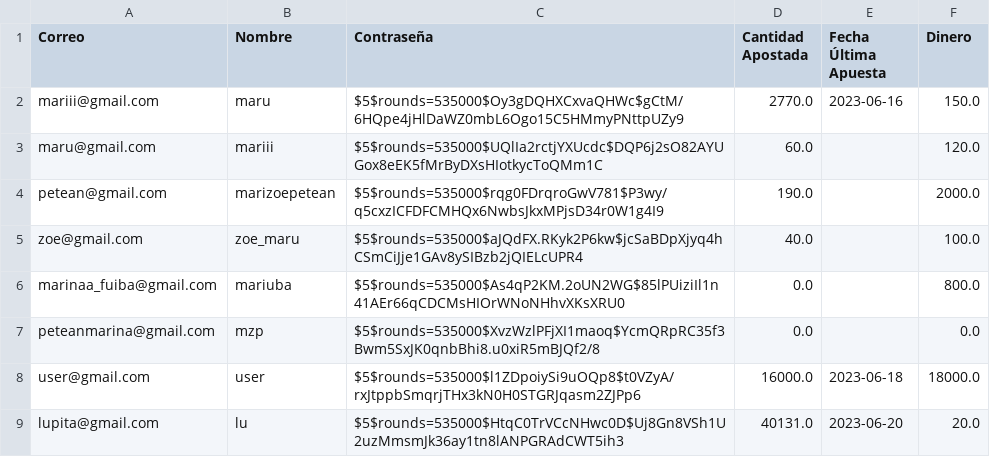
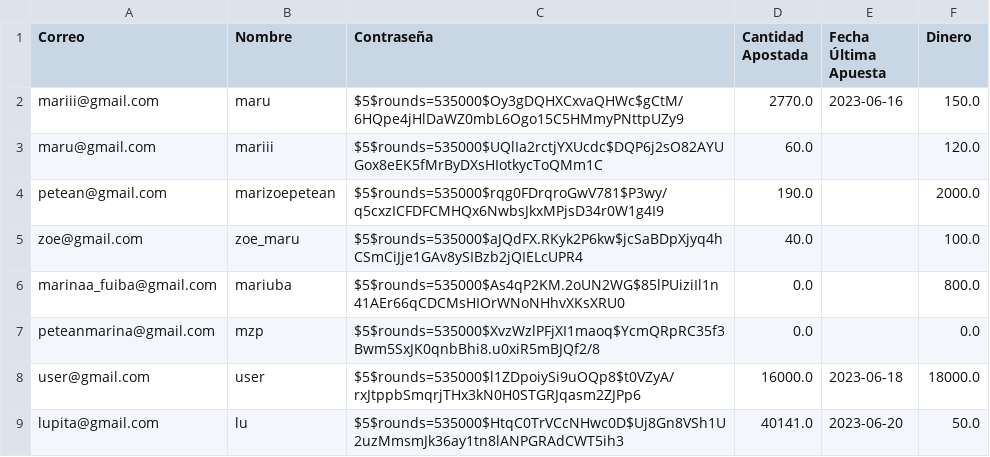
Before and after one commit to peteanmarina/TP2-Marina, a CSV file: usuarios.csv, drawn as a sheet.

```diff
--- a/usuarios.csv
+++ b/usuarios.csv
@@ -8,2 +8,2 @@
 "user@gmail.com","user","$5$rounds=535000$l1ZDpoiySi9uOQp8$t0VZyA/rxJtppbSmqrjTHx3kN0H0STGRJqasm2ZJPp6",16000.0,"2023-06-18",18000.0
-"lupita@gmail.com","lu","$5$rounds=535000$HtqC0TrVCcNHwc0D$Uj8Gn8VSh1U2uzMmsmJk36ay1tn8lANPGRAdCWT5ih3",40131.0,"2023-06-20",20.0
+"lupita@gmail.com","lu","$5$rounds=535000$HtqC0TrVCcNHwc0D$Uj8Gn8VSh1U2uzMmsmJk36ay1tn8lANPGRAdCWT5ih3",40141.0,"2023-06-20",50.0
```
Also changed, not shown: transacciones.csv, 3 other files.
